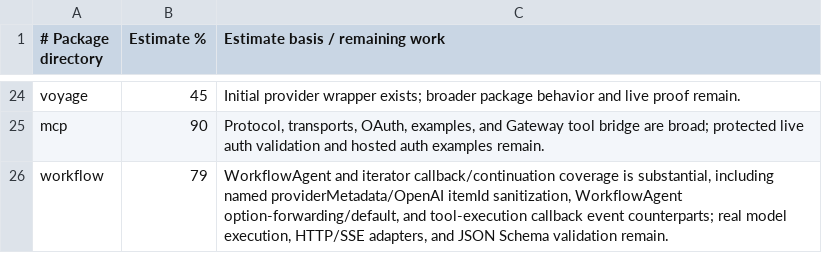
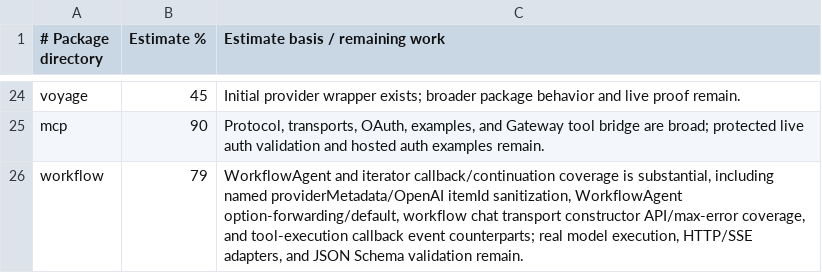
Before and after one commit to andymac4182/ai-sdk-rust, a TSV file: docs/package-progress-estimates.tsv, drawn as a sheet; only a part is shown, gaps mark what is left out.

Commit message:
Add workflow chat transport constructor parity

```diff
--- a/docs/package-progress-estimates.tsv
+++ b/docs/package-progress-estimates.tsv
@@ -25,2 +25,2 @@ voyage	45	Initial provider wrapper exists; broader package behavior and live pro
 mcp	90	Protocol, transports, OAuth, examples, and Gateway tool bridge are broad; protected live auth validation and hosted auth examples remain.
-workflow	79	WorkflowAgent and iterator callback/continuation coverage is substantial, including named providerMetadata/OpenAI itemId sanitization, WorkflowAgent option-forwarding/default, and tool-execution callback event counterparts; real model execution, HTTP/SSE adapters, and JSON Schema validation remain.
+workflow	79	WorkflowAgent and iterator callback/continuation coverage is substantial, including named providerMetadata/OpenAI itemId sanitization, WorkflowAgent option-forwarding/default, workflow chat transport constructor API/max-error coverage, and tool-execution callback event counterparts; real model execution, HTTP/SSE adapters, and JSON Schema validation remain.
```
Also changed, not shown: 2 other files.
